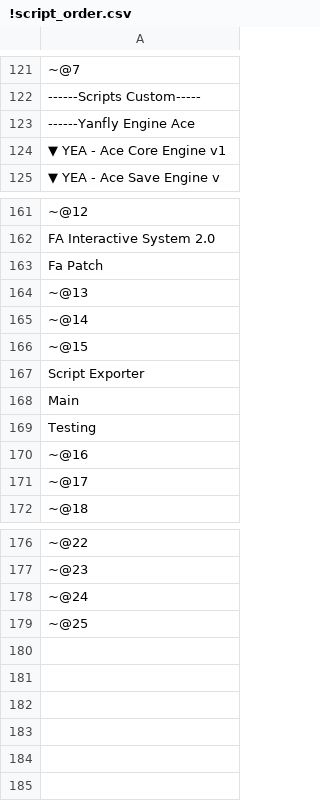
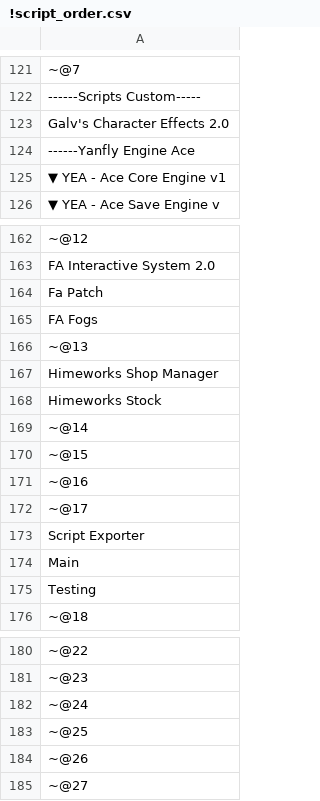
Before and after one commit to Mutisantos/StonehiteRegime, a CSV file: Scripts/!script_order.csv, drawn as a sheet; only a part is shown, gaps mark what is left out; the diff names each change by its address in the sheet, - before the commit and + after, or states it on an @@ line.

Commit message:
General scripts update export

```diff
--- a/Scripts/!script_order.csv
+++ b/Scripts/!script_order.csv
+row 123: Galv's Character Effects 2.0
+row 165: FA Fogs
+row 167: Himeworks Shop Manager
+row 168: Himeworks Stock
@@ row 170 moved to row 171: ~@16 @@
@@ row 171 moved to row 172: ~@17 @@
+row 184: ~@26
+row 185: ~@27
```
Also changed, not shown: 44 other files.
